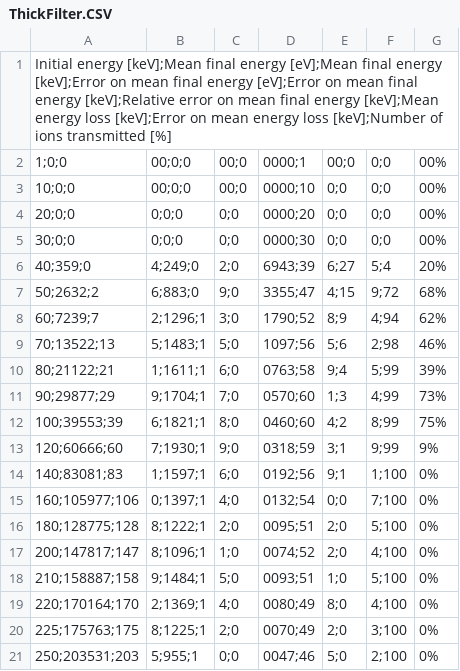
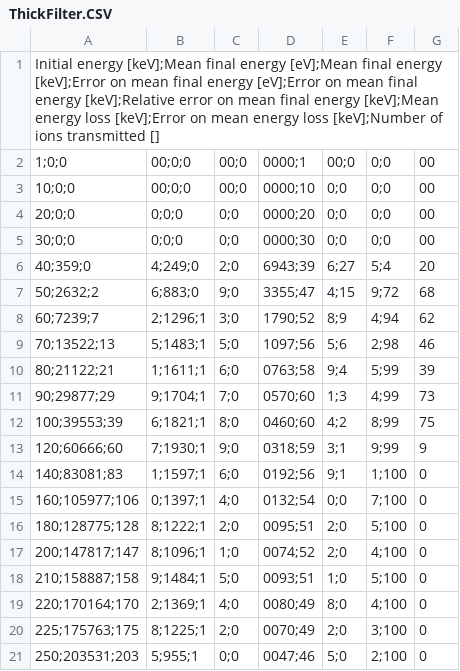
Before and after one commit to nikitodos/xmm-newton, a CSV file: Simulations/SRIM_ProtonsVsFilters/DataAnalysis/ThickFilter.CSV, drawn as a sheet.

Commit message:
Removed percent symbols for better data interpretation

```diff
--- a/Simulations/SRIM_ProtonsVsFilters/DataAnalysis/ThickFilter.CSV
+++ b/Simulations/SRIM_ProtonsVsFilters/DataAnalysis/ThickFilter.CSV
@@ -1,21 +1,21 @@
-Initial energy [keV];Mean final energy [eV];Mean final energy [keV];Error on mean final energy [eV];Error on mean final energy [keV];Relative error on mean final energy [keV];Mean energy loss [keV];Error on mean energy loss [keV];Number of ions transmitted [%]
-1;0;0,00;0;0,00;0,0000;1,00;0,0;0,00%
-10;0;0,00;0;0,00;0,0000;10,0;0,0;0,00%
-20;0;0,0;0;0,0;0,0000;20,0;0,0;0,00%
-30;0;0,0;0;0,0;0,0000;30,0;0,0;0,00%
-40;359;0,4;249;0,2;0,6943;39,6;27,5;4,20%
-50;2632;2,6;883;0,9;0,3355;47,4;15,9;72,68%
-60;7239;7,2;1296;1,3;0,1790;52,8;9,4;94,62%
-70;13522;13,5;1483;1,5;0,1097;56,5;6,2;98,46%
-80;21122;21,1;1611;1,6;0,0763;58,9;4,5;99,39%
-90;29877;29,9;1704;1,7;0,0570;60,1;3,4;99,73%
-100;39553;39,6;1821;1,8;0,0460;60,4;2,8;99,75%
-120;60666;60,7;1930;1,9;0,0318;59,3;1,9;99,9%
-140;83081;83,1;1597;1,6;0,0192;56,9;1,1;100,0%
-160;105977;106,0;1397;1,4;0,0132;54,0;0,7;100,0%
-180;128775;128,8;1222;1,2;0,0095;51,2;0,5;100,0%
-200;147817;147,8;1096;1,1;0,0074;52,2;0,4;100,0%
-210;158887;158,9;1484;1,5;0,0093;51,1;0,5;100,0%
-220;170164;170,2;1369;1,4;0,0080;49,8;0,4;100,0%
-225;175763;175,8;1225;1,2;0,0070;49,2;0,3;100,0%
-250;203531;203,5;955;1,0;0,0047;46,5;0,2;100,0%
+Initial energy [keV];Mean final energy [eV];Mean final energy [keV];Error on mean final energy [eV];Error on mean final energy [keV];Relative error on mean final energy [keV];Mean energy loss [keV];Error on mean energy loss [keV];Number of ions transmitted []
+1;0;0,00;0;0,00;0,0000;1,00;0,0;0,00
+10;0;0,00;0;0,00;0,0000;10,0;0,0;0,00
+20;0;0,0;0;0,0;0,0000;20,0;0,0;0,00
+30;0;0,0;0;0,0;0,0000;30,0;0,0;0,00
+40;359;0,4;249;0,2;0,6943;39,6;27,5;4,20
+50;2632;2,6;883;0,9;0,3355;47,4;15,9;72,68
+60;7239;7,2;1296;1,3;0,1790;52,8;9,4;94,62
+70;13522;13,5;1483;1,5;0,1097;56,5;6,2;98,46
+80;21122;21,1;1611;1,6;0,0763;58,9;4,5;99,39
+90;29877;29,9;1704;1,7;0,0570;60,1;3,4;99,73
+100;39553;39,6;1821;1,8;0,0460;60,4;2,8;99,75
+120;60666;60,7;1930;1,9;0,0318;59,3;1,9;99,9
+140;83081;83,1;1597;1,6;0,0192;56,9;1,1;100,0
+160;105977;106,0;1397;1,4;0,0132;54,0;0,7;100,0
+180;128775;128,8;1222;1,2;0,0095;51,2;0,5;100,0
+200;147817;147,8;1096;1,1;0,0074;52,2;0,4;100,0
+210;158887;158,9;1484;1,5;0,0093;51,1;0,5;100,0
+220;170164;170,2;1369;1,4;0,0080;49,8;0,4;100,0
+225;175763;175,8;1225;1,2;0,0070;49,2;0,3;100,0
+250;203531;203,5;955;1,0;0,0047;46,5;0,2;100,0
```
Also changed, not shown: Simulations/SRIM_AlphasVsFilters/DataAnalysis/ThickFilter.CSV, Simulations/SRIM_AlphasVsFilters/DataAnalysis/ThinFilter.csv, 1 other file.
